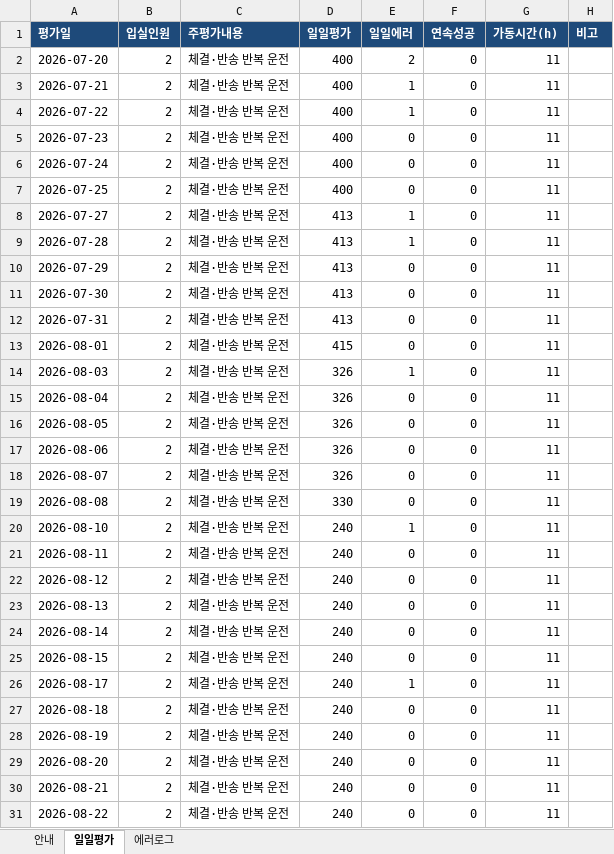
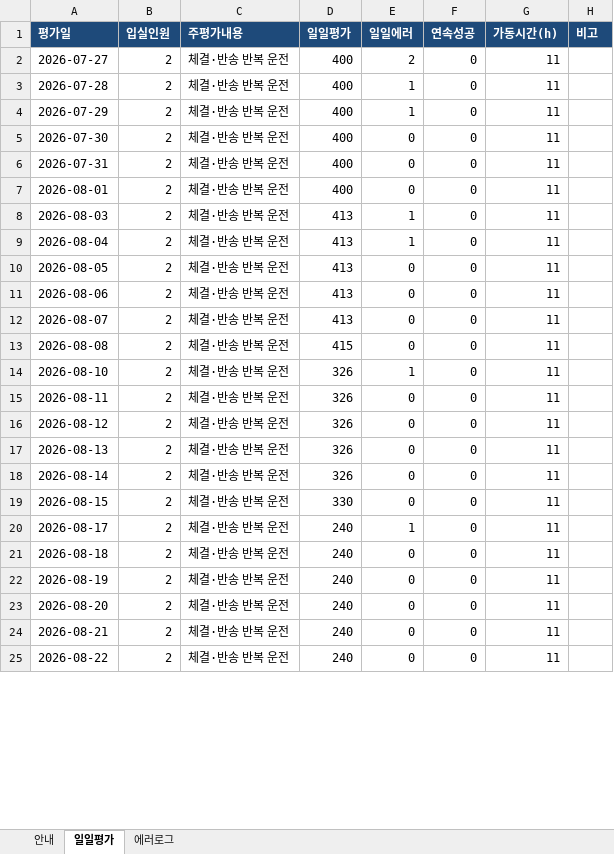
Before and after one commit to hdy-2382/SEC_FULL, an Excel workbook: data/projects/drum-pilot/raw/드럼Pilot_샘플.xlsx, sheet 일일평가, drawn as a sheet; only a part is shown; values as stored, in another font and other column widths than the file's, no borders; removed rows and columns are numbered as before the commit, all else as after; the diff covers the shown part only; the diff names each change by its address in the sheet, - before the commit and + after, or states it on an @@ line.

```diff
--- a/data/projects/drum-pilot/raw/드럼Pilot_샘플.xlsx (sheet 일일평가)
+++ b/data/projects/drum-pilot/raw/드럼Pilot_샘플.xlsx (sheet 일일평가)
-row 2: 2026-07-20 | 2 | 체결·반송 반복 운전 | 400 | 2 | 0 | 11
-row 3: 2026-07-21 | 2 | 체결·반송 반복 운전 | 400 | 1 | 0 | 11
-row 4: 2026-07-22 | 2 | 체결·반송 반복 운전 | 400 | 1 | 0 | 11
-row 5: 2026-07-23 | 2 | 체결·반송 반복 운전 | 400 | 0 | 0 | 11
-row 6: 2026-07-24 | 2 | 체결·반송 반복 운전 | 400 | 0 | 0 | 11
-row 7: 2026-07-25 | 2 | 체결·반송 반복 운전 | 400 | 0 | 0 | 11
-D2:D6 (일일평가): 413
+D2:D6 (일일평가): 400
-E2 (일일에러): 1
+E2 (일일에러): 2
-E4 (일일에러): 0
+E4 (일일에러): 1
-D7 (일일평가): 415
+D7 (일일평가): 400
-D8:D12 (일일평가): 326
+D8:D12 (일일평가): 413
-E9 (일일에러): 0
+E9 (일일에러): 1
-D13 (일일평가): 330
+D13 (일일평가): 415
-D14:D18 (일일평가): 240
+D14:D18 (일일평가): 326
-D19 (일일평가): 240
+D19 (일일평가): 330
```
Also changed, not shown: 6 added rows and 1 edited cell elsewhere in this sheet, sheet 에러로그, data/projects/drum-mass/REPORT.xlsx, data/projects/drum-mass/raw/드럼양산평가_샘플.xlsx, 17 other files.
